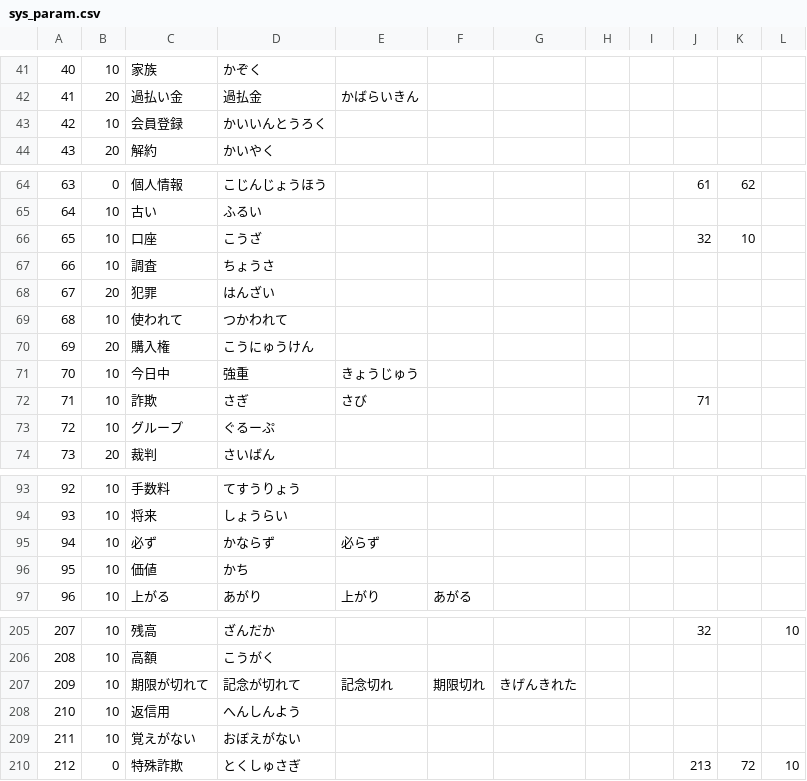
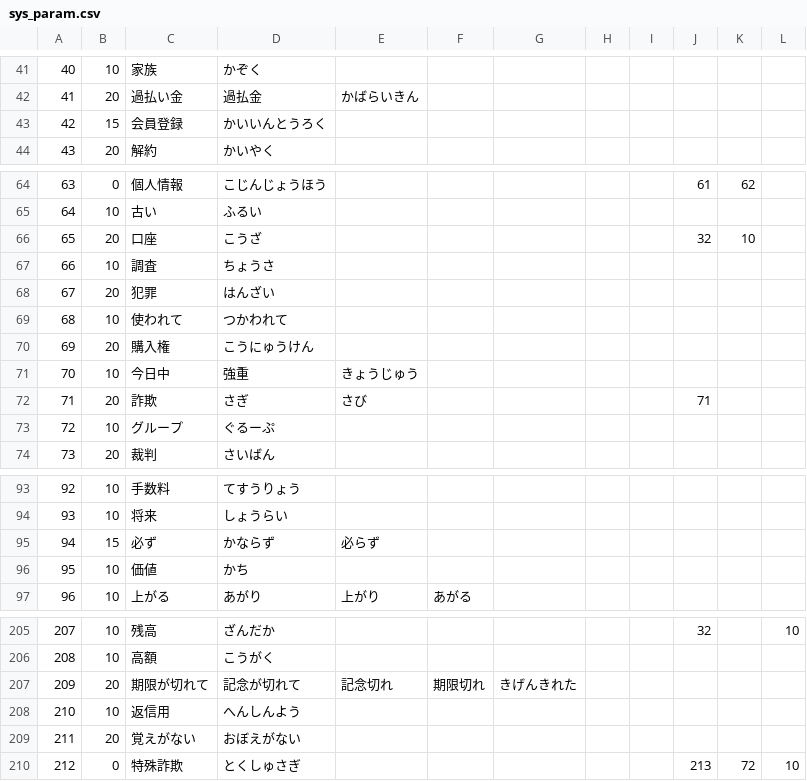
Before and after one commit to TakanoSoft/AppConfigData, a CSV file: sys_param.csv, drawn as a sheet; only a part is shown, gaps mark what is left out; the diff covers the shown part only; the diff names each change by its address in the sheet, - before the commit and + after, or states it on an @@ line.

```diff
--- a/sys_param.csv
+++ b/sys_param.csv
-B43: 10
+B43: 15
-B66: 10
+B66: 20
-B72: 10
+B72: 20
-B95: 10
+B95: 15
-B207: 10
+B207: 20
-B209: 10
+B209: 20
```
Also changed, not shown: 3 added rows, 1 removed row and 23 edited cells elsewhere in this file.
